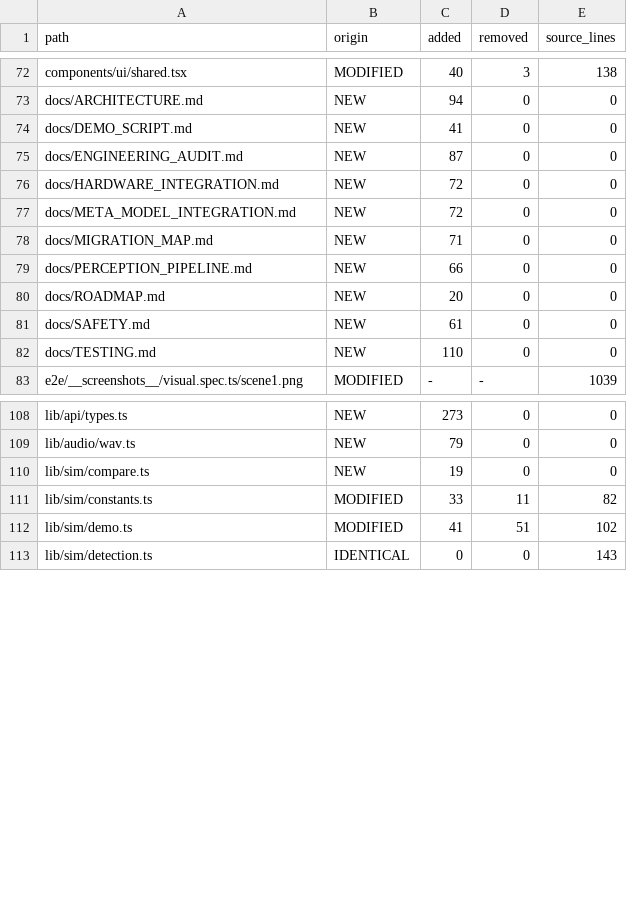
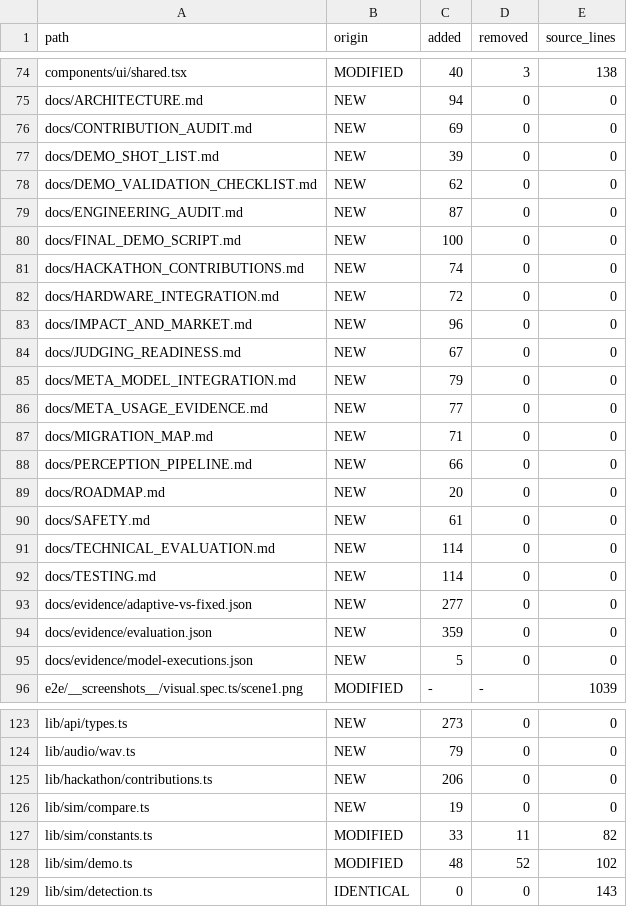
Before and after one commit to DEEPESH-845/AquaSentinal, a TSV file: docs/evidence/provenance.tsv, drawn as a sheet; only a part is shown, gaps mark what is left out; the diff covers the shown part only.

Commit message:
docs(hackathon): refresh provenance counts and record directive commits in the audit

```diff
--- a/docs/evidence/provenance.tsv
+++ b/docs/evidence/provenance.tsv
@@ -73,6 +75,13 @@ components/ui/shared.tsx	MODIFIED	40	3	138
 docs/ARCHITECTURE.md	NEW	94	0	0
-docs/DEMO_SCRIPT.md	NEW	41	0	0
+docs/CONTRIBUTION_AUDIT.md	NEW	69	0	0
+docs/DEMO_SHOT_LIST.md	NEW	39	0	0
+docs/DEMO_VALIDATION_CHECKLIST.md	NEW	62	0	0
 docs/ENGINEERING_AUDIT.md	NEW	87	0	0
+docs/FINAL_DEMO_SCRIPT.md	NEW	100	0	0
+docs/HACKATHON_CONTRIBUTIONS.md	NEW	74	0	0
 docs/HARDWARE_INTEGRATION.md	NEW	72	0	0
-docs/META_MODEL_INTEGRATION.md	NEW	72	0	0
+docs/IMPACT_AND_MARKET.md	NEW	96	0	0
+docs/JUDGING_READINESS.md	NEW	67	0	0
+docs/META_MODEL_INTEGRATION.md	NEW	79	0	0
+docs/META_USAGE_EVIDENCE.md	NEW	77	0	0
 docs/MIGRATION_MAP.md	NEW	71	0	0
@@ -81,3 +90,7 @@ docs/ROADMAP.md	NEW	20	0	0
 docs/SAFETY.md	NEW	61	0	0
-docs/TESTING.md	NEW	110	0	0
+docs/TECHNICAL_EVALUATION.md	NEW	114	0	0
+docs/TESTING.md	NEW	114	0	0
+docs/evidence/adaptive-vs-fixed.json	NEW	277	0	0
+docs/evidence/evaluation.json	NEW	359	0	0
+docs/evidence/model-executions.json	NEW	5	0	0
 e2e/__screenshots__/visual.spec.ts/scene1.png	MODIFIED	-	-	1039
@@ -109,5 +124,6 @@ lib/api/types.ts	NEW	273	0	0
 lib/audio/wav.ts	NEW	79	0	0
+lib/hackathon/contributions.ts	NEW	206	0	0
 lib/sim/compare.ts	NEW	19	0	0
 lib/sim/constants.ts	MODIFIED	33	11	82
-lib/sim/demo.ts	MODIFIED	41	51	102
+lib/sim/demo.ts	MODIFIED	48	52	102
 lib/sim/detection.ts	IDENTICAL	0	0	143
```
Also changed, not shown: 14 added rows and 16 edited cells elsewhere in this file, 3 other files.
